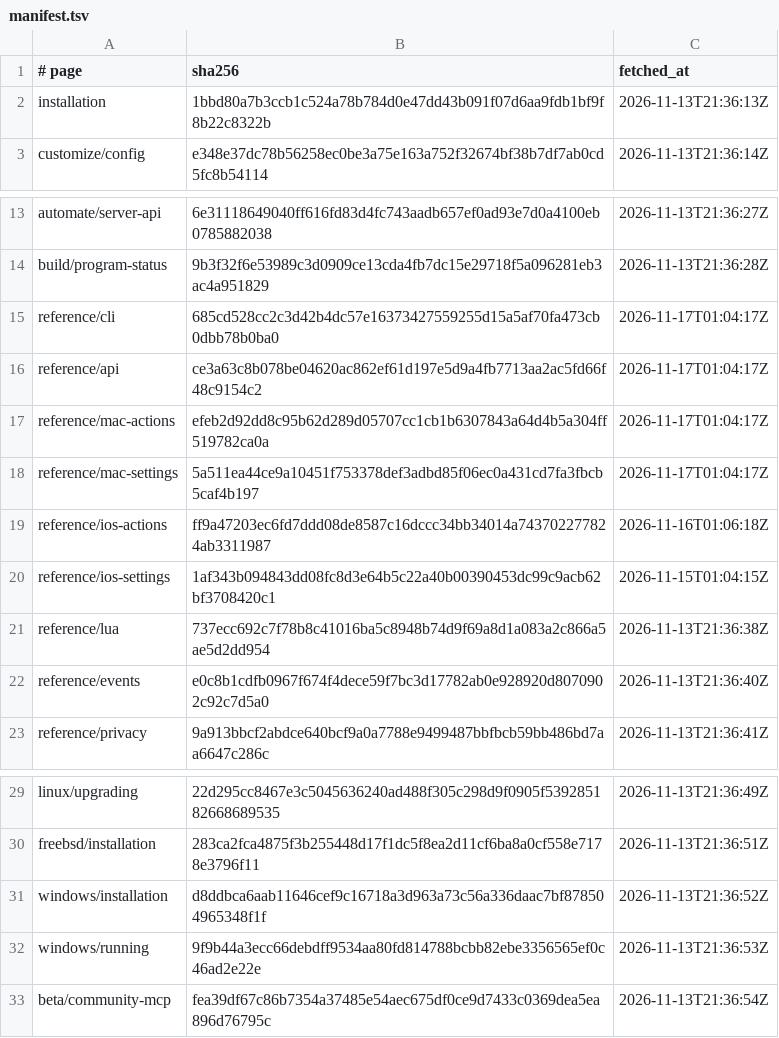
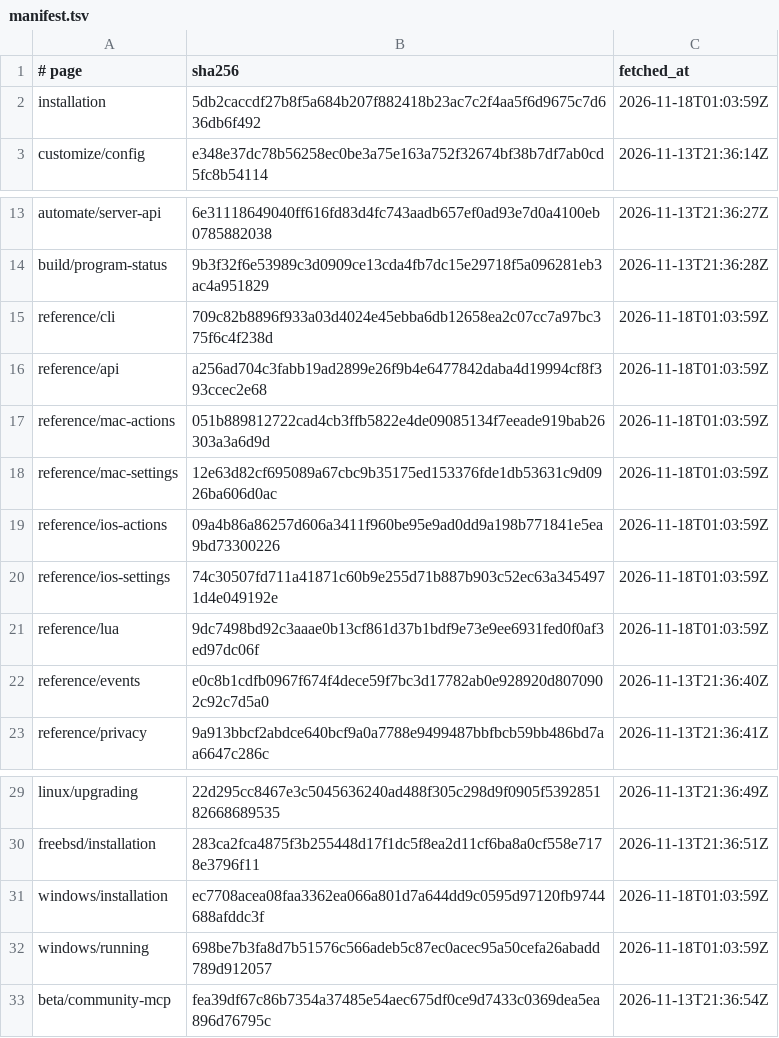
Before and after one commit to lingengyuan/rex-docs-zh, a TSV file: originals/manifest.tsv, drawn as a sheet; only a part is shown, gaps mark what is left out.

```diff
--- a/originals/manifest.tsv
+++ b/originals/manifest.tsv
@@ -1,3 +1,3 @@
 # page	sha256	fetched_at
-installation	1bbd80a7b3ccb1c524a78b784d0e47dd43b091f07d6aa9fdb1bf9f8b22c8322b	2026-11-13T21:36:13Z
+installation	5db2caccdf27b8f5a684b207f882418b23ac7c2f4aa5f6d9675c7d636db6f492	2026-11-18T01:03:59Z
 customize/config	e348e37dc78b56258ec0be3a75e163a752f32674bf38b7df7ab0cd5fc8b54114	2026-11-13T21:36:14Z
@@ -14,9 +14,9 @@ automate/server-api	6e31118649040ff616fd83d4fc743aadb657ef0ad93e7d0a4100eb078588
 build/program-status	9b3f32f6e53989c3d0909ce13cda4fb7dc15e29718f5a096281eb3ac4a951829	2026-11-13T21:36:28Z
-reference/cli	685cd528cc2c3d42b4dc57e16373427559255d15a5af70fa473cb0dbb78b0ba0	2026-11-17T01:04:17Z
-reference/api	ce3a63c8b078be04620ac862ef61d197e5d9a4fb7713aa2ac5fd66f48c9154c2	2026-11-17T01:04:17Z
-reference/mac-actions	efeb2d92dd8c95b62d289d05707cc1cb1b6307843a64d4b5a304ff519782ca0a	2026-11-17T01:04:17Z
-reference/mac-settings	5a511ea44ce9a10451f753378def3adbd85f06ec0a431cd7fa3fbcb5caf4b197	2026-11-17T01:04:17Z
-reference/ios-actions	ff9a47203ec6fd7ddd08de8587c16dccc34bb34014a743702277824ab3311987	2026-11-16T01:06:18Z
-reference/ios-settings	1af343b094843dd08fc8d3e64b5c22a40b00390453dc99c9acb62bf3708420c1	2026-11-15T01:04:15Z
-reference/lua	737ecc692c7f78b8c41016ba5c8948b74d9f69a8d1a083a2c866a5ae5d2dd954	2026-11-13T21:36:38Z
+reference/cli	709c82b8896f933a03d4024e45ebba6db12658ea2c07cc7a97bc375f6c4f238d	2026-11-18T01:03:59Z
+reference/api	a256ad704c3fabb19ad2899e26f9b4e6477842daba4d19994cf8f393ccec2e68	2026-11-18T01:03:59Z
+reference/mac-actions	051b889812722cad4cb3ffb5822e4de09085134f7eeade919bab26303a3a6d9d	2026-11-18T01:03:59Z
+reference/mac-settings	12e63d82cf695089a67cbc9b35175ed153376fde1db53631c9d0926ba606d0ac	2026-11-18T01:03:59Z
+reference/ios-actions	09a4b86a86257d606a3411f960be95e9ad0dd9a198b771841e5ea9bd73300226	2026-11-18T01:03:59Z
+reference/ios-settings	74c30507fd711a41871c60b9e255d71b887b903c52ec63a3454971d4e049192e	2026-11-18T01:03:59Z
+reference/lua	9dc7498bd92c3aaae0b13cf861d37b1bdf9e73e9ee6931fed0f0af3ed97dc06f	2026-11-18T01:03:59Z
 reference/events	e0c8b1cdfb0967f674f4dece59f7bc3d17782ab0e928920d8070902c92c7d5a0	2026-11-13T21:36:40Z
@@ -30,4 +30,4 @@ linux/upgrading	22d295cc8467e3c5045636240ad488f305c298d9f0905f539285182668689535
 freebsd/installation	283ca2fca4875f3b255448d17f1dc5f8ea2d11cf6ba8a0cf558e7178e3796f11	2026-11-13T21:36:51Z
-windows/installation	d8ddbca6aab11646cef9c16718a3d963a73c56a336daac7bf878504965348f1f	2026-11-13T21:36:52Z
-windows/running	9f9b44a3ecc66debdff9534aa80fd814788bcbb82ebe3356565ef0c46ad2e22e	2026-11-13T21:36:53Z
+windows/installation	ec7708acea08faa3362ea066a801d7a644dd9c0595d97120fb9744688afddc3f	2026-11-18T01:03:59Z
+windows/running	698be7b3fa8d7b51576c566adeb5c87ec0acec95a50cefa26abadd789d912057	2026-11-18T01:03:59Z
 beta/community-mcp	fea39df67c86b7354a37485e54aec675df0ce9d7433c0369dea5ea896d76795c	2026-11-13T21:36:54Z
```
Also changed, not shown: 10 other files.
